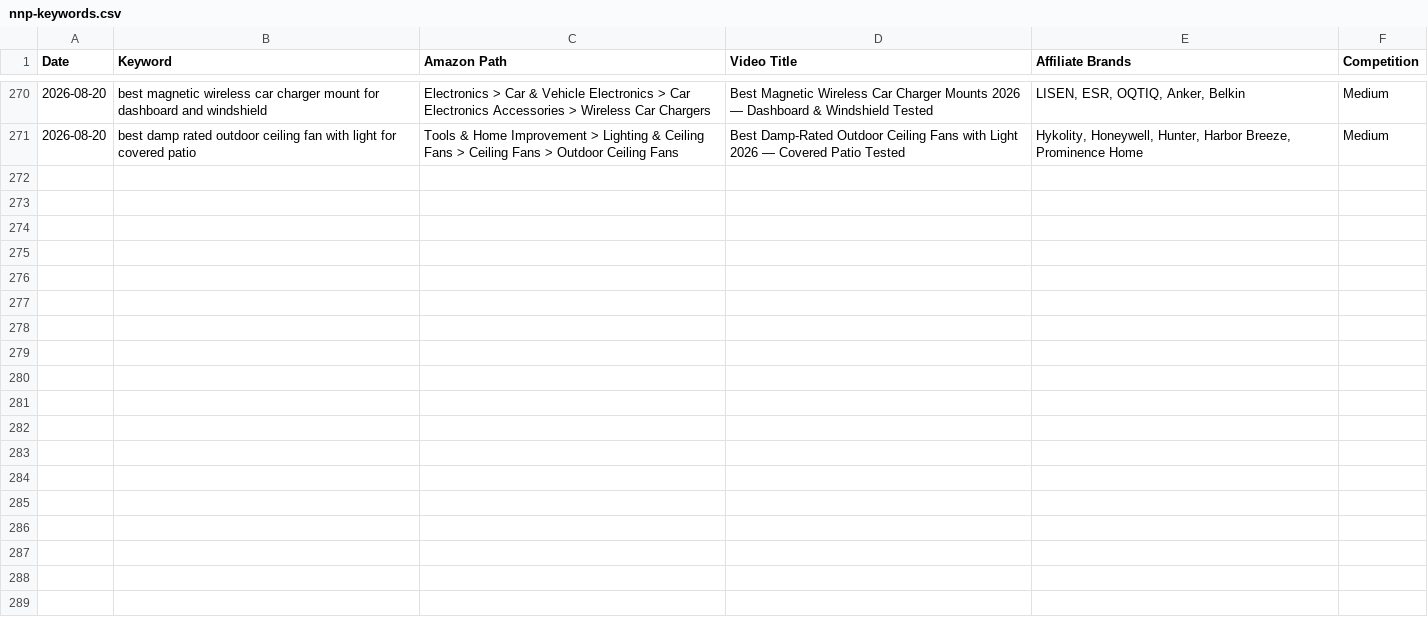
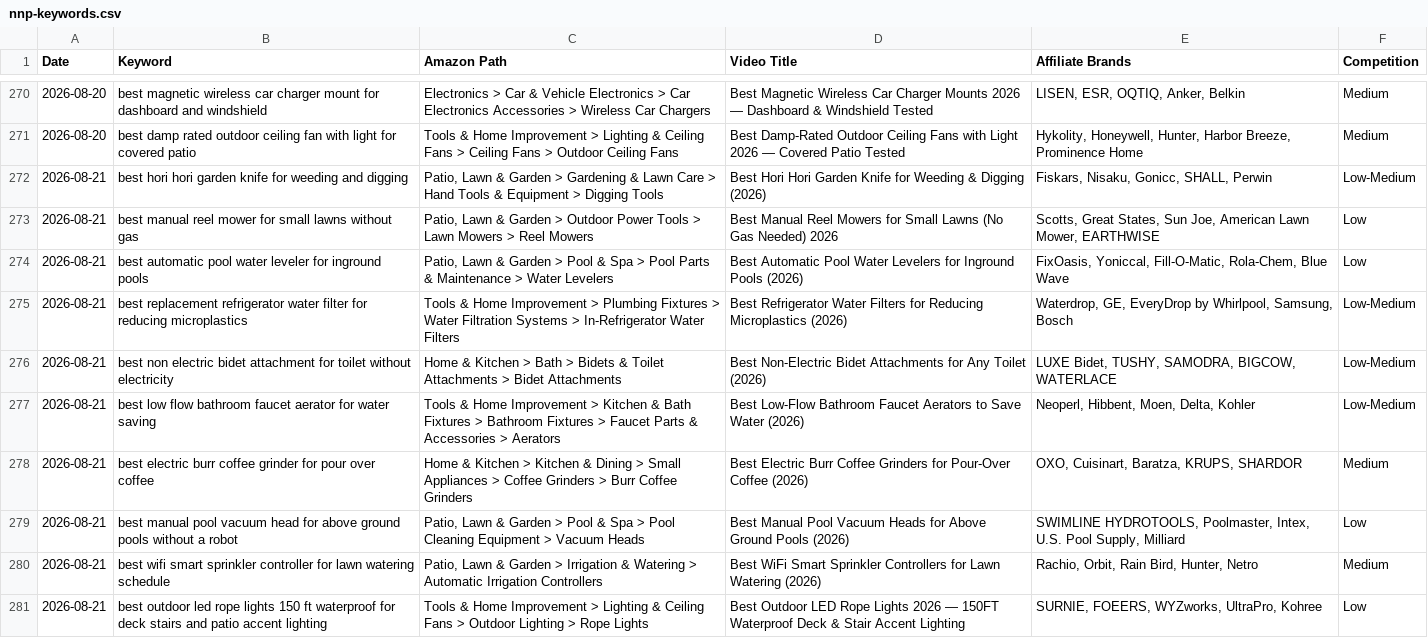
Before and after one commit to docsmanager76-creator/for-keywords, a CSV file: toolscope-keywords/nnp-keywords.csv, drawn as a sheet; only a part is shown, gaps mark what is left out.

```diff
--- a/toolscope-keywords/nnp-keywords.csv
+++ b/toolscope-keywords/nnp-keywords.csv
@@ -271 +271,11 @@ Date,Keyword,Amazon Path,Video Title,Affiliate Brands,Competition
 2026-08-20,best damp rated outdoor ceiling fan with light for covered patio,Tools & Home Improvement > Lighting & Ceiling Fans > Ceiling Fans > Outdoor Ceiling Fans,Best Damp-Rated Outdoor Ceiling Fans with Light 2026 — Covered Patio Tested,"Hykolity, Honeywell, Hunter, Harbor Breeze, Prominence Home",Medium
+2026-08-21,best hori hori garden knife for weeding and digging,"Patio, Lawn & Garden > Gardening & Lawn Care > Hand Tools & Equipment > Digging Tools",Best Hori Hori Garden Knife for Weeding & Digging (2026),"Fiskars, Nisaku, Gonicc, SHALL, Perwin",Low-Medium
+2026-08-21,best manual reel mower for small lawns without gas,"Patio, Lawn & Garden > Outdoor Power Tools > Lawn Mowers > Reel Mowers",Best Manual Reel Mowers for Small Lawns (No Gas Needed) 2026,"Scotts, Great States, Sun Joe, American Lawn Mower, EARTHWISE",Low
+2026-08-21,best automatic pool water leveler for inground pools,"Patio, Lawn & Garden > Pool & Spa > Pool Parts & Maintenance > Water Levelers",Best Automatic Pool Water Levelers for Inground Pools (2026),"FixOasis, Yoniccal, Fill-O-Matic, Rola-Chem, Blue Wave",Low
+2026-08-21,best replacement refrigerator water filter for reducing microplastics,"Tools & Home Improvement > Plumbing Fixtures > Water Filtration Systems > In-Refrigerator Water Filters",Best Refrigerator Water Filters for Reducing Microplastics (2026),"Waterdrop, GE, EveryDrop by Whirlpool, Samsung, Bosch",Low-Medium
+2026-08-21,best non electric bidet attachment for toilet without electricity,"Home & Kitchen > Bath > Bidets & Toilet Attachments > Bidet Attachments",Best Non-Electric Bidet Attachments for Any Toilet (2026),"LUXE Bidet, TUSHY, SAMODRA, BIGCOW, WATERLACE",Low-Medium
+2026-08-21,best low flow bathroom faucet aerator for water saving,"Tools & Home Improvement > Kitchen & Bath Fixtures > Bathroom Fixtures > Faucet Parts & Accessories > Aerators",Best Low-Flow Bathroom Faucet Aerators to Save Water (2026),"Neoperl, Hibbent, Moen, Delta, Kohler",Low-Medium
+2026-08-21,best electric burr coffee grinder for pour over coffee,"Home & Kitchen > Kitchen & Dining > Small Appliances > Coffee Grinders > Burr Coffee Grinders",Best Electric Burr Coffee Grinders for Pour-Over Coffee (2026),"OXO, Cuisinart, Baratza, KRUPS, SHARDOR",Medium
+2026-08-21,best manual pool vacuum head for above ground pools without a robot,"Patio, Lawn & Garden > Pool & Spa > Pool Cleaning Equipment > Vacuum Heads",Best Manual Pool Vacuum Heads for Above Ground Pools (2026),"SWIMLINE HYDROTOOLS, Poolmaster, Intex, U.S. Pool Supply, Milliard",Low
+2026-08-21,best wifi smart sprinkler controller for lawn watering schedule,"Patio, Lawn & Garden > Irrigation & Watering > Automatic Irrigation Controllers",Best WiFi Smart Sprinkler Controllers for Lawn Watering (2026),"Rachio, Orbit, Rain Bird, Hunter, Netro",Medium
+2026-08-21,best outdoor led rope lights 150 ft waterproof for deck stairs and patio accent lighting,"Tools & Home Improvement > Lighting & Ceiling Fans > Outdoor Lighting > Rope Lights","Best Outdoor LED Rope Lights 2026 — 150FT Waterproof Deck & Stair Accent Lighting","SURNIE, FOEERS, WYZworks, UltraPro, Kohree",Low
```
